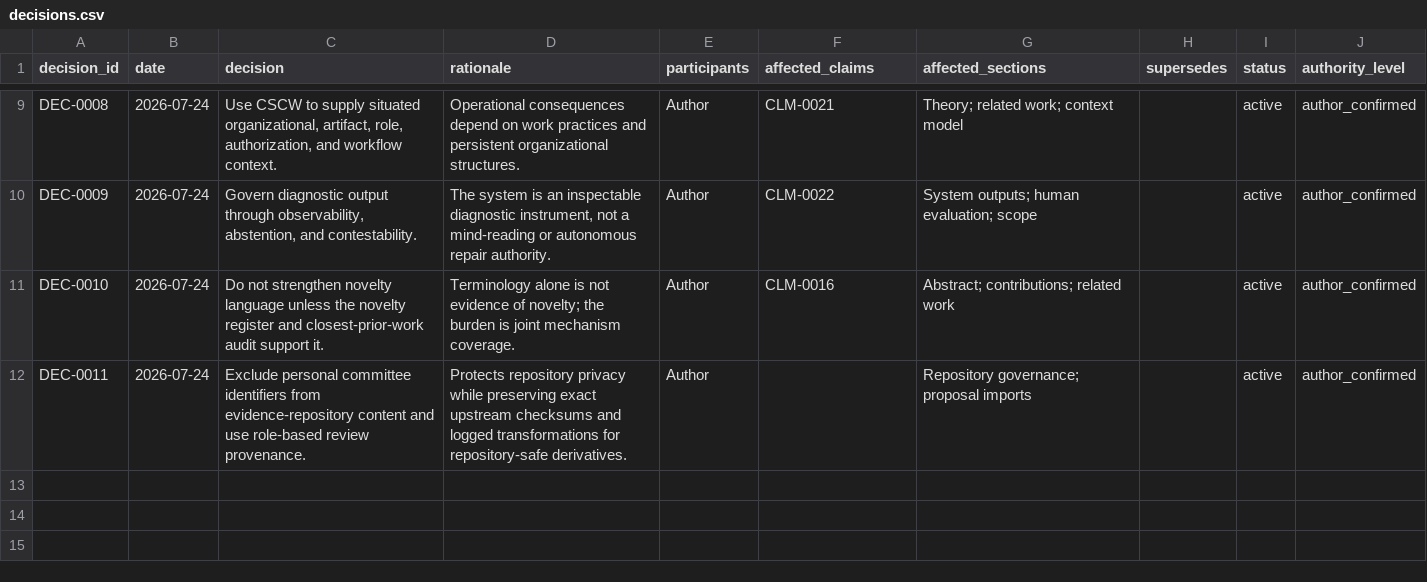
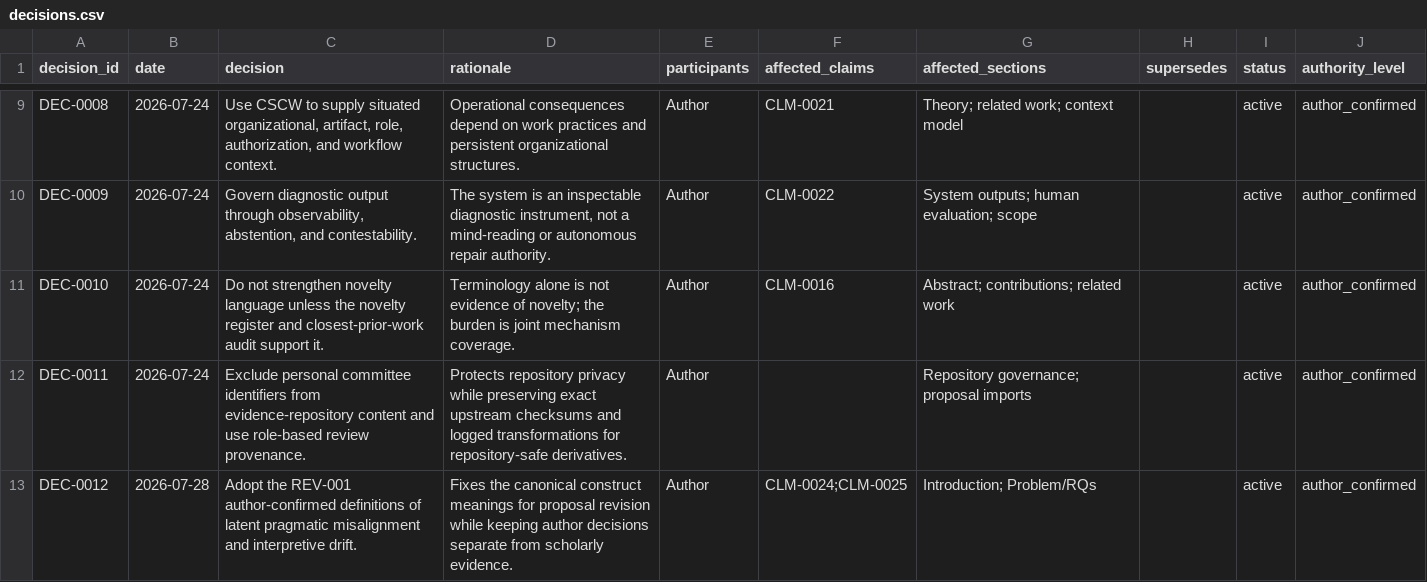
Before and after one commit to dollja/pcc-study-evidence, a CSV file: data/decisions.csv, drawn as a sheet; only a part is shown, gaps mark what is left out.

```diff
--- a/data/decisions.csv
+++ b/data/decisions.csv
@@ -12 +12,2 @@ DEC-0010,2026-07-24,Do not strengthen novelty language unless the novelty regist
 DEC-0011,2026-07-24,Exclude personal committee identifiers from evidence-repository content and use role-based review provenance.,"Protects repository privacy while preserving exact upstream checksums and logged transformations for repository-safe derivatives.",Author,,Repository governance; proposal imports,,active,author_confirmed
+DEC-0012,2026-07-28,Adopt the REV-001 author-confirmed definitions of latent pragmatic misalignment and interpretive drift.,Fixes the canonical construct meanings for proposal revision while keeping author decisions separate from scholarly evidence.,Author,CLM-0024;CLM-0025,Introduction; Problem/RQs,,active,author_confirmed
```
Also changed, not shown: data/claim_decision_links.csv, data/claims.csv, 2 other files.
